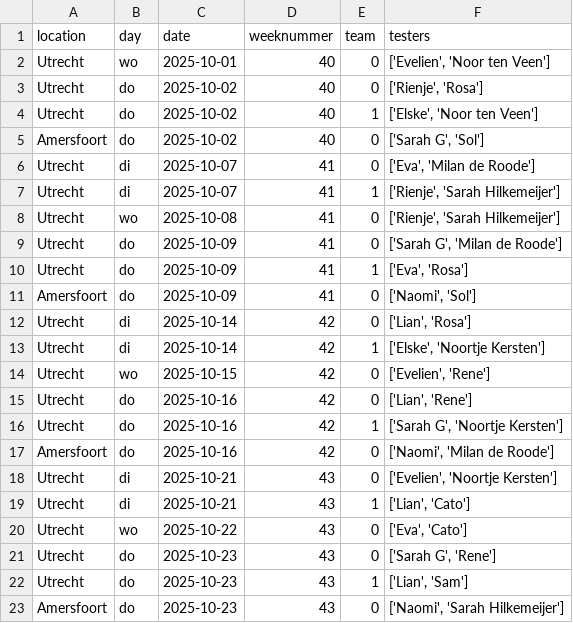
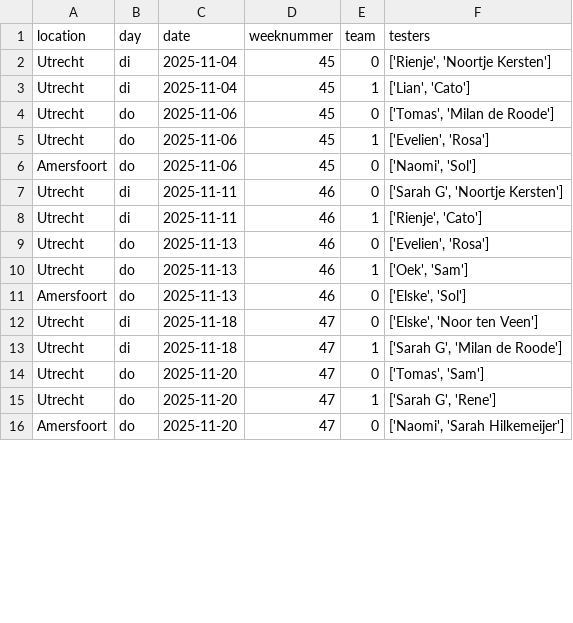
Before and after one commit to CatmanJunior/RoosterDIMS, a CSV file: rooster.csv, drawn as a sheet; only a part is shown; the diff covers the shown part only.

Commit message:
Add shift planning and penalties management features
- Introduced a new JSON file `shift_plan.json` to manage shift allocations for Utrecht and Amersfoort.
- Added a CSV file `testers.csv` to store tester preferences and availability.
- Updated `requirements.txt` to include necessary libraries: ortools, pandas, and streamlit.
- Implemented `penalties.py` to compute and export penalties based on shift assignments and tester preferences.
- Created a Streamlit UI in `app.py` for displaying shift schedules, tester statistics, and penalties.
- Developed a generator page in `generator_page.py` for uploading CSV files and generating shift plans.
- Enhanced the rooster page in `rooster_page.py` to display shifts and penalties in a user-friendly format.

```diff
--- a/rooster.csv
+++ b/rooster.csv
@@ -1,23 +1,16 @@
 location,day,date,weeknummer,team,testers
-Utrecht,wo,2025-10-01,40,0,"['Evelien', 'Noor ten Veen']"
-Utrecht,do,2025-10-02,40,0,"['Rienje', 'Rosa']"
-Utrecht,do,2025-10-02,40,1,"['Elske', 'Noor ten Veen']"
-Amersfoort,do,2025-10-02,40,0,"['Sarah G', 'Sol']"
-Utrecht,di,2025-10-07,41,0,"['Eva', 'Milan de Roode']"
-Utrecht,di,2025-10-07,41,1,"['Rienje', 'Sarah Hilkemeijer']"
-Utrecht,wo,2025-10-08,41,0,"['Rienje', 'Sarah Hilkemeijer']"
-Utrecht,do,2025-10-09,41,0,"['Sarah G', 'Milan de Roode']"
-Utrecht,do,2025-10-09,41,1,"['Eva', 'Rosa']"
-Amersfoort,do,2025-10-09,41,0,"['Naomi', 'Sol']"
-Utrecht,di,2025-10-14,42,0,"['Lian', 'Rosa']"
-Utrecht,di,2025-10-14,42,1,"['Elske', 'Noortje Kersten']"
-Utrecht,wo,2025-10-15,42,0,"['Evelien', 'Rene']"
-Utrecht,do,2025-10-16,42,0,"['Lian', 'Rene']"
-Utrecht,do,2025-10-16,42,1,"['Sarah G', 'Noortje Kersten']"
-Amersfoort,do,2025-10-16,42,0,"['Naomi', 'Milan de Roode']"
-Utrecht,di,2025-10-21,43,0,"['Evelien', 'Noortje Kersten']"
-Utrecht,di,2025-10-21,43,1,"['Lian', 'Cato']"
-Utrecht,wo,2025-10-22,43,0,"['Eva', 'Cato']"
-Utrecht,do,2025-10-23,43,0,"['Sarah G', 'Rene']"
-Utrecht,do,2025-10-23,43,1,"['Lian', 'Sam']"
-Amersfoort,do,2025-10-23,43,0,"['Naomi', 'Sarah Hilkemeijer']"
+Utrecht,di,2025-11-04,45,0,"['Rienje', 'Noortje Kersten']"
+Utrecht,di,2025-11-04,45,1,"['Lian', 'Cato']"
+Utrecht,do,2025-11-06,45,0,"['Tomas', 'Milan de Roode']"
+Utrecht,do,2025-11-06,45,1,"['Evelien', 'Rosa']"
+Amersfoort,do,2025-11-06,45,0,"['Naomi', 'Sol']"
+Utrecht,di,2025-11-11,46,0,"['Sarah G', 'Noortje Kersten']"
+Utrecht,di,2025-11-11,46,1,"['Rienje', 'Cato']"
+Utrecht,do,2025-11-13,46,0,"['Evelien', 'Rosa']"
+Utrecht,do,2025-11-13,46,1,"['Oek', 'Sam']"
+Amersfoort,do,2025-11-13,46,0,"['Elske', 'Sol']"
+Utrecht,di,2025-11-18,47,0,"['Elske', 'Noor ten Veen']"
+Utrecht,di,2025-11-18,47,1,"['Sarah G', 'Milan de Roode']"
+Utrecht,do,2025-11-20,47,0,"['Tomas', 'Sam']"
+Utrecht,do,2025-11-20,47,1,"['Sarah G', 'Rene']"
+Amersfoort,do,2025-11-20,47,0,"['Naomi', 'Sarah Hilkemeijer']"
```
Also changed, not shown: 15 edited cells elsewhere in this file, 23 other files.
